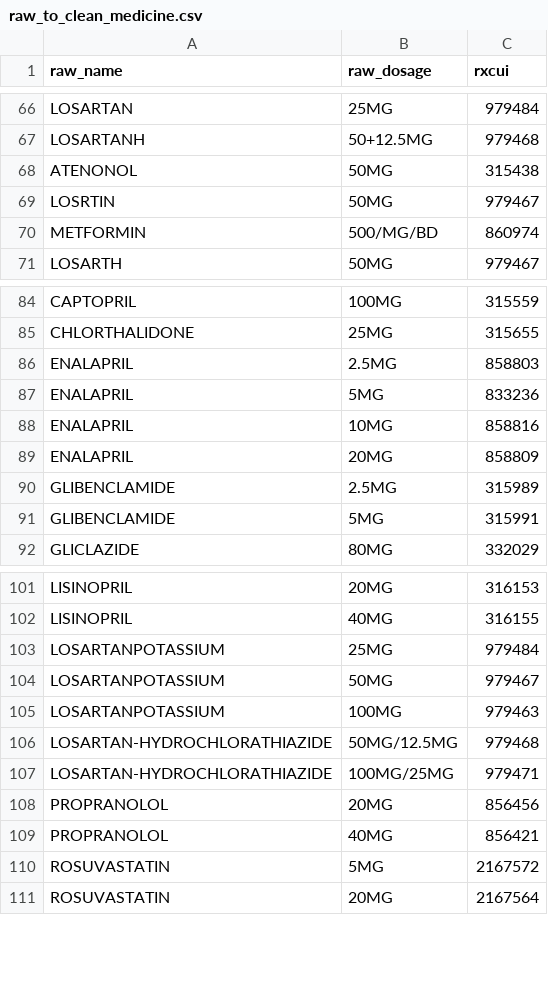
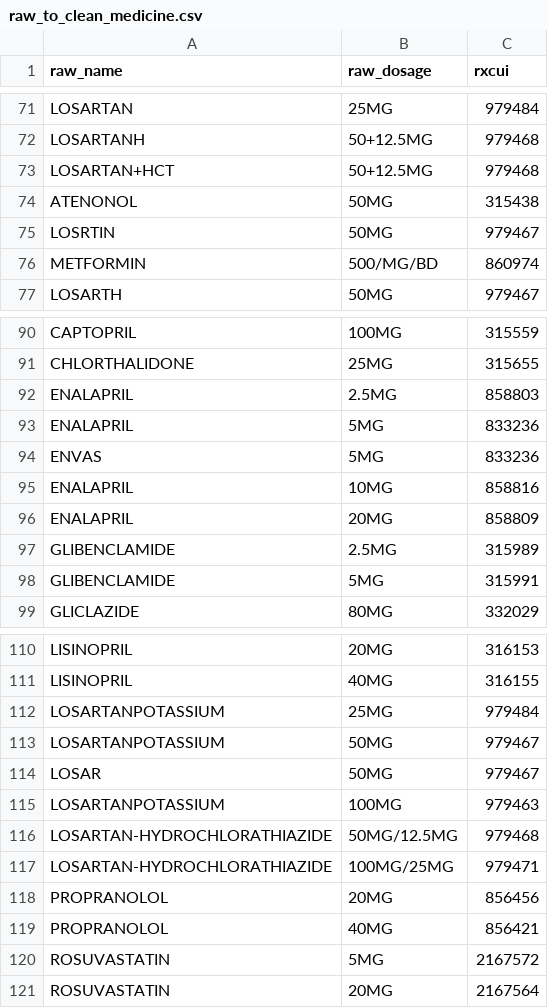
Before and after one commit to simpledotorg/simple-server, a CSV file: config/data/drug-lookup/raw_to_clean_medicine.csv, drawn as a sheet; only a part is shown, gaps mark what is left out; the diff covers the shown part only; the diff names each change by its address in the sheet, - before the commit and + after, or states it on an @@ line.

```diff
--- a/config/data/drug-lookup/raw_to_clean_medicine.csv
+++ b/config/data/drug-lookup/raw_to_clean_medicine.csv
+row 73: LOSARTAN+HCT | 50+12.5MG | 979468
+row 94: ENVAS | 5MG | 833236
+row 114: LOSAR | 50MG | 979467
```
Also changed, not shown: 7 added rows elsewhere in this file, 6 other files.
